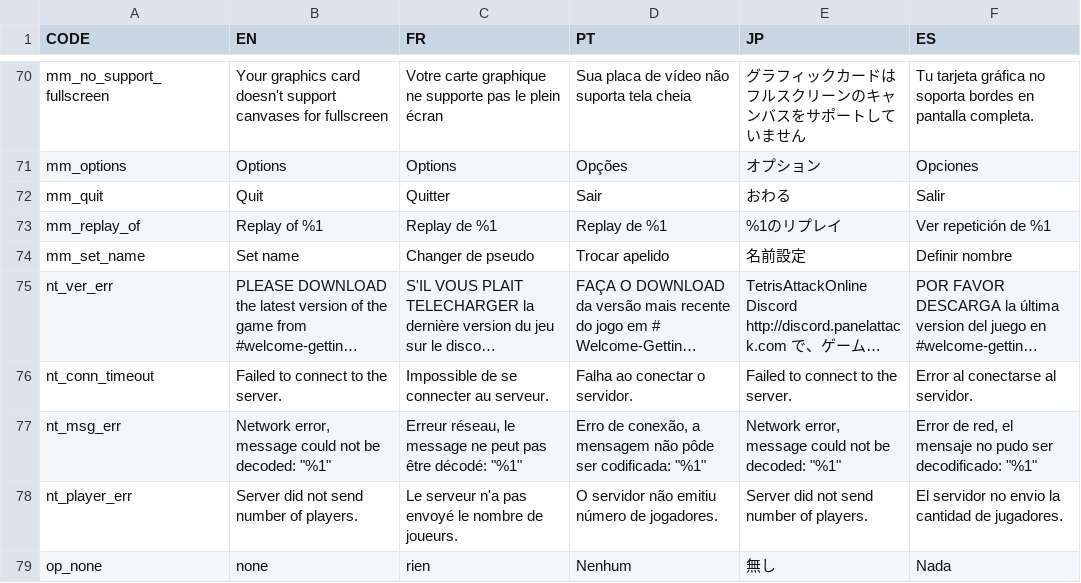
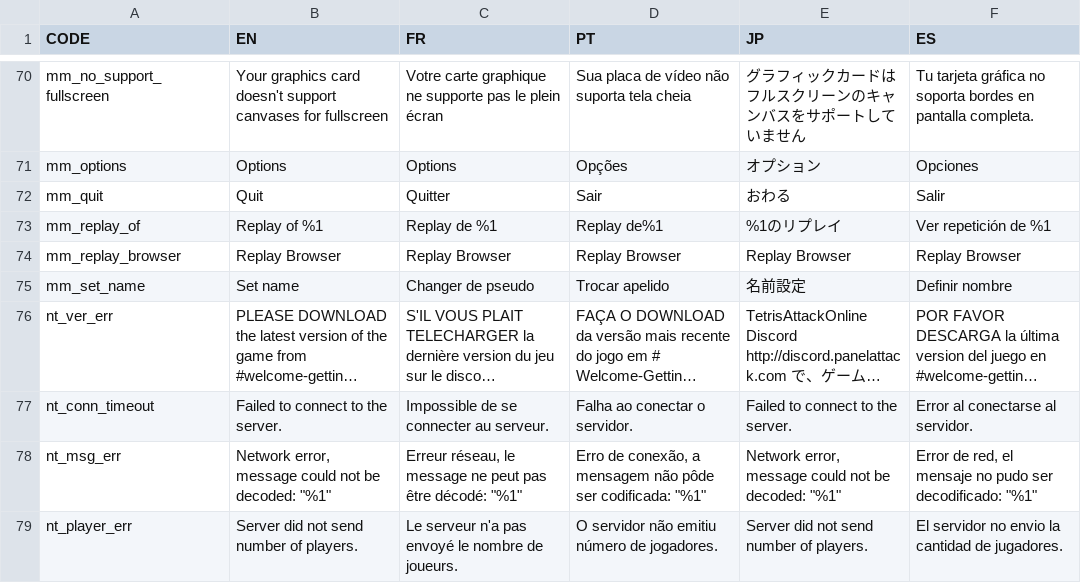
Before and after one commit to panel-attack/panel-game, a CSV file: localization.csv, drawn as a sheet; only a part is shown, gaps mark what is left out; the shorter side is filled out with more unchanged rows; long unchanged cells end in ….

Commit message:
Update localization.csv
from conflict between Eole's and RaspberryFloof's

```diff
--- a/localization.csv
+++ b/localization.csv
@@ -153,3 +153,4 @@ mm_options,Options,Options,Opções,オプション,Opciones,
 mm_quit,Quit,Quitter,Sair,おわる,Salir,
-mm_replay_of,Replay of %1,Replay de %1,Replay de %1,%1のリプレイ,Ver repetición de %1,
+mm_replay_of,Replay of %1,Replay de %1,Replay de%1,%1のリプレイ,Ver repetición de %1,
+mm_replay_browser,Replay Browser,Replay Browser,Replay Browser,Replay Browser,Replay Browser,
 mm_set_name,Set name,Changer de pseudo,Trocar apelido,名前設定,Definir nombre,
```
